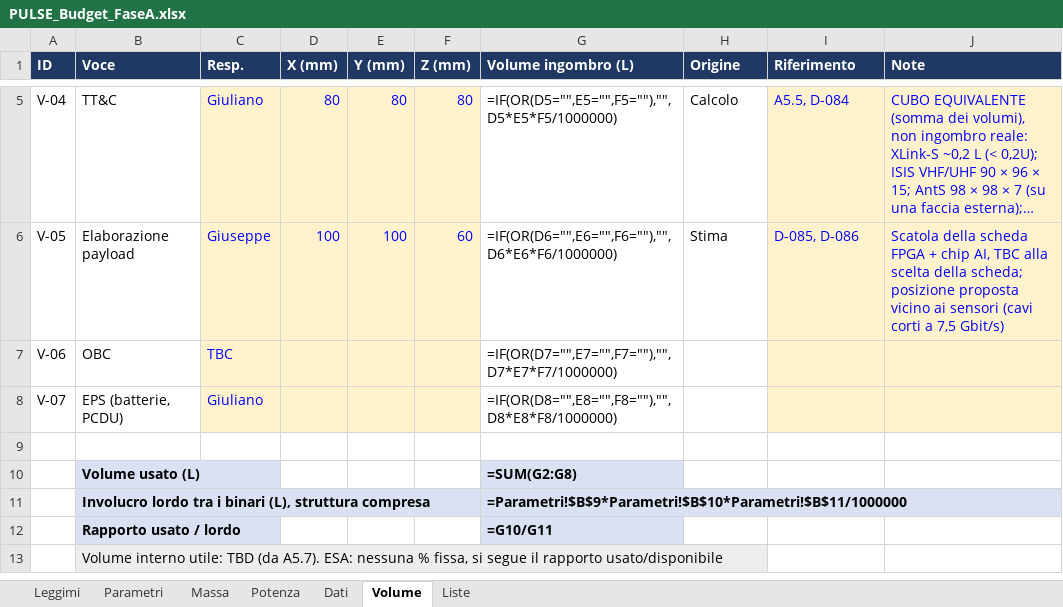
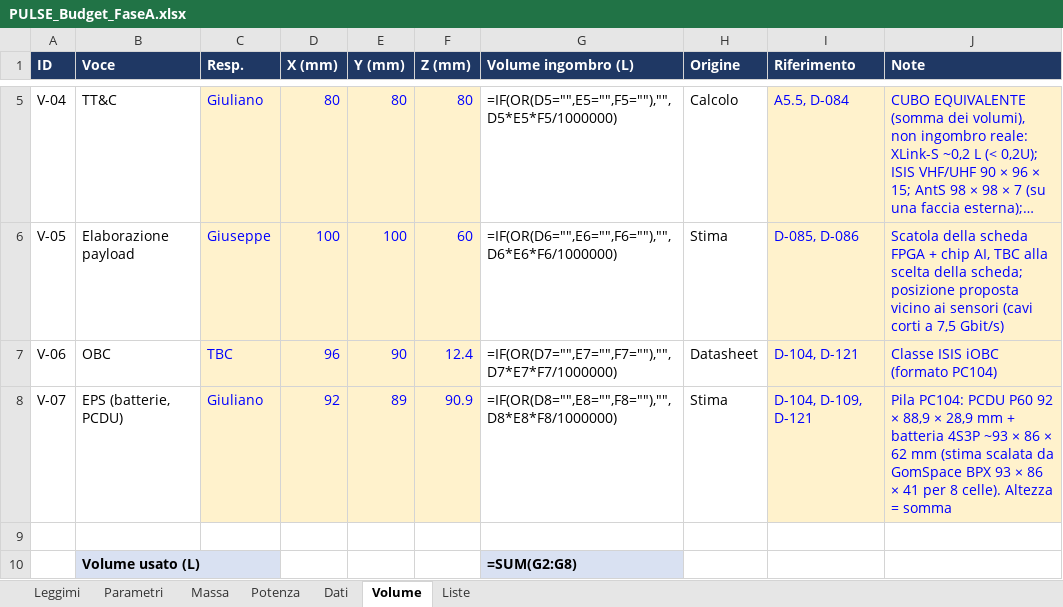
Before and after one commit to GiulianoPennacchioJ/PULSE-16u-cubesat, an Excel workbook: PULSE_Budget_FaseA.xlsx, sheet Volume, drawn as a sheet; only a part is shown, gaps mark what is left out; the shorter side is filled out with more unchanged rows; long unchanged cells end in …; values as stored, in another font and other column widths than the file's, no borders; formulas without a stored value are shown as written; the diff names each change by its address in the sheet, - before the commit and + after, or states it on an @@ line.

```diff
--- a/PULSE_Budget_FaseA.xlsx (sheet Volume)
+++ b/PULSE_Budget_FaseA.xlsx (sheet Volume)
-D7 (X (mm)): (empty)
+D7 (X (mm)): 96
-E7 (Y (mm)): (empty)
+E7 (Y (mm)): 90
-F7 (Z (mm)): (empty)
+F7 (Z (mm)): 12.4
-H7 (Origine): (empty)
+H7 (Origine): Datasheet
-I7 (Riferimento): (empty)
+I7 (Riferimento): D-104, D-121
-J7 (Note): (empty)
+J7 (Note): Classe ISIS iOBC (formato PC104)
-D8 (X (mm)): (empty)
+D8 (X (mm)): 92
-E8 (Y (mm)): (empty)
+E8 (Y (mm)): 89
-F8 (Z (mm)): (empty)
+F8 (Z (mm)): 90.9
-H8 (Origine): (empty)
+H8 (Origine): Stima
-I8 (Riferimento): (empty)
+I8 (Riferimento): D-104, D-109, D-121
-J8 (Note): (empty)
+J8 (Note): Pila PC104: PCDU P60 92 × 88,9 × 28,9 mm + batteria 4S3P ~93 × 86 × 62 mm (stima scalata da GomSpace BPX 93 × 86 × 41 per 8 celle). Altezza = somma
```
Also changed, not shown: sheet Massa.
